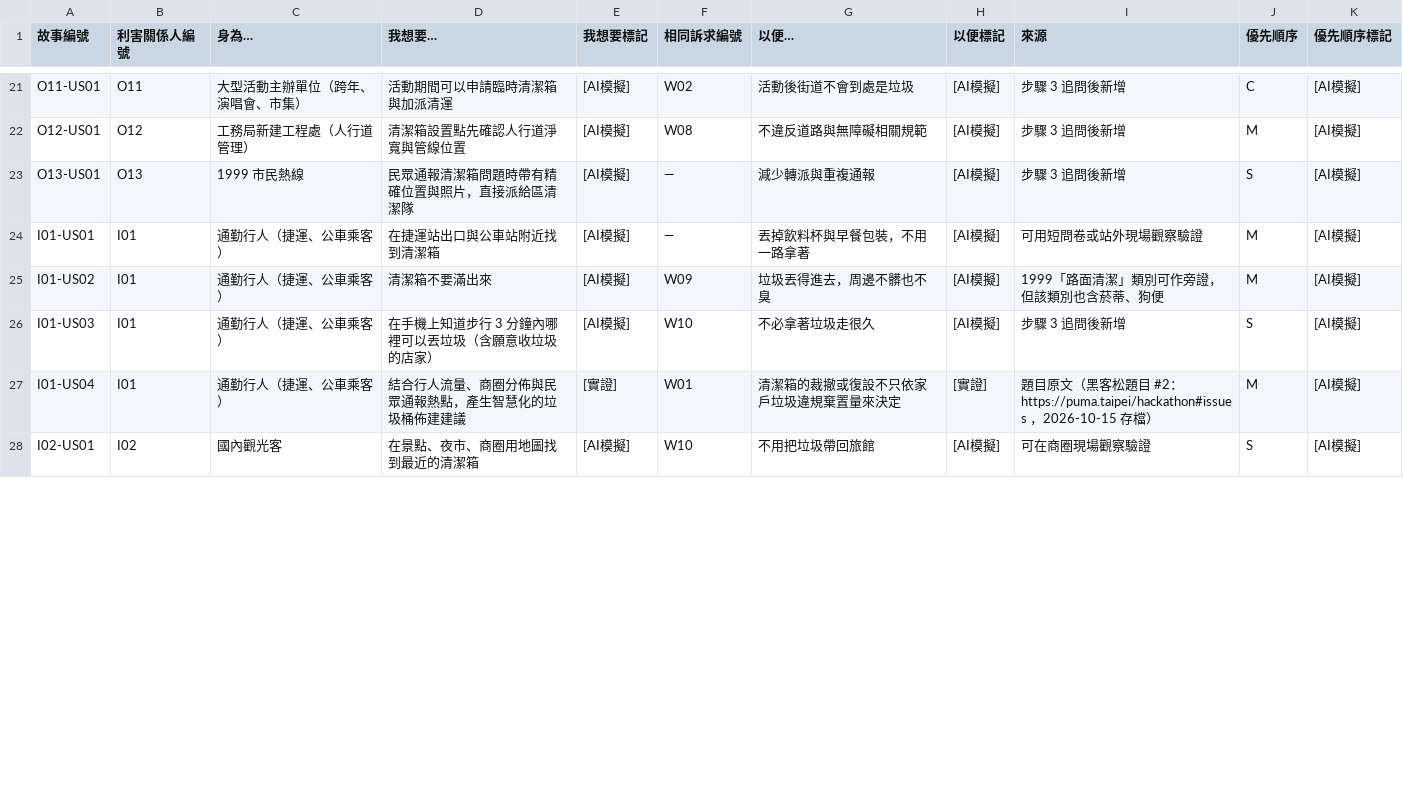
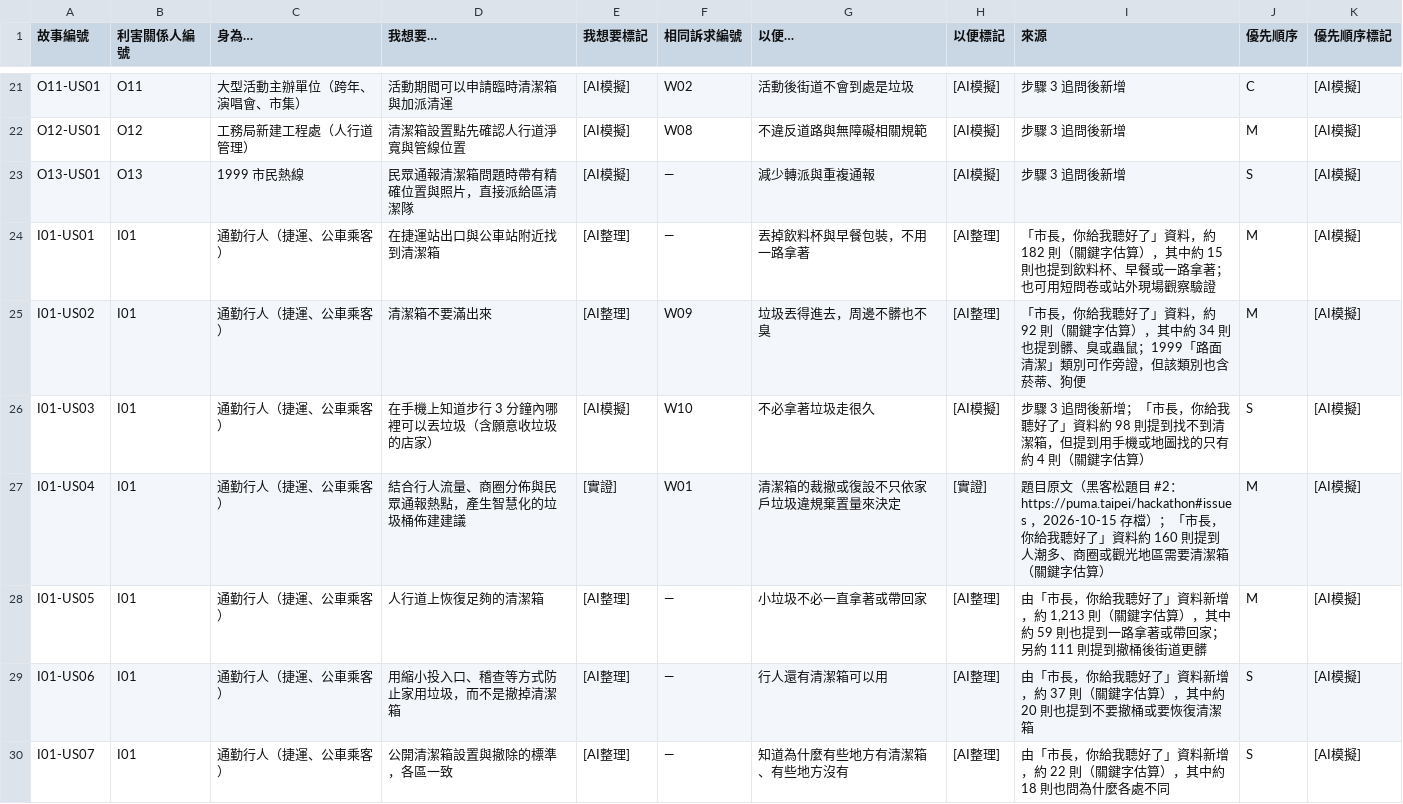
Before and after one commit to ETBlue/pumadebugthon, a CSV file: analysis/2-trashcans/user-stories.csv, drawn as a sheet; only a part is shown, gaps mark what is left out; the shorter side is filled out with more unchanged rows; the diff covers the shown part only.

```diff
--- a/analysis/2-trashcans/user-stories.csv
+++ b/analysis/2-trashcans/user-stories.csv
@@ -23,5 +23,8 @@ O12-US01,O12,工務局新建工程處（人行道管理）,清潔箱設置點先
 O13-US01,O13,1999 市民熱線,民眾通報清潔箱問題時帶有精確位置與照片，直接派給區清潔隊,[AI模擬],—,減少轉派與重複通報,[AI模擬],步驟 3 追問後新增,S,[AI模擬]
-I01-US01,I01,通勤行人（捷運、公車乘客）,在捷運站出口與公車站附近找到清潔箱,[AI模擬],—,丟掉飲料杯與早餐包裝，不用一路拿著,[AI模擬],可用短問卷或站外現場觀察驗證,M,[AI模擬]
-I01-US02,I01,通勤行人（捷運、公車乘客）,清潔箱不要滿出來,[AI模擬],W09,垃圾丟得進去，周邊不髒也不臭,[AI模擬],1999「路面清潔」類別可作旁證，但該類別也含菸蒂、狗便,M,[AI模擬]
-I01-US03,I01,通勤行人（捷運、公車乘客）,在手機上知道步行 3 分鐘內哪裡可以丟垃圾（含願意收垃圾的店家）,[AI模擬],W10,不必拿著垃圾走很久,[AI模擬],步驟 3 追問後新增,S,[AI模擬]
-I01-US04,I01,通勤行人（捷運、公車乘客）,結合行人流量、商圈分佈與民眾通報熱點，產生智慧化的垃圾桶佈建建議,[實證],W01,清潔箱的裁撤或復設不只依家戶垃圾違規棄置量來決定,[實證],題目原文（黑客松題目 #2：https://puma.taipei/hackathon#issues ，2026-10-15 存檔）,M,[AI模擬]
+I01-US01,I01,通勤行人（捷運、公車乘客）,在捷運站出口與公車站附近找到清潔箱,[AI整理],—,丟掉飲料杯與早餐包裝，不用一路拿著,[AI整理],「市長，你給我聽好了」資料，約 182 則（關鍵字估算），其中約 15 則也提到飲料杯、早餐或一路拿著；也可用短問卷或站外現場觀察驗證,M,[AI模擬]
+I01-US02,I01,通勤行人（捷運、公車乘客）,清潔箱不要滿出來,[AI整理],W09,垃圾丟得進去，周邊不髒也不臭,[AI整理],「市長，你給我聽好了」資料，約 92 則（關鍵字估算），其中約 34 則也提到髒、臭或蟲鼠；1999「路面清潔」類別可作旁證，但該類別也含菸蒂、狗便,M,[AI模擬]
+I01-US03,I01,通勤行人（捷運、公車乘客）,在手機上知道步行 3 分鐘內哪裡可以丟垃圾（含願意收垃圾的店家）,[AI模擬],W10,不必拿著垃圾走很久,[AI模擬],步驟 3 追問後新增；「市長，你給我聽好了」資料約 98 則提到找不到清潔箱，但提到用手機或地圖找的只有約 4 則（關鍵字估算）,S,[AI模擬]
+I01-US04,I01,通勤行人（捷運、公車乘客）,結合行人流量、商圈分佈與民眾通報熱點，產生智慧化的垃圾桶佈建建議,[實證],W01,清潔箱的裁撤或復設不只依家戶垃圾違規棄置量來決定,[實證],題目原文（黑客松題目 #2：https://puma.taipei/hackathon#issues ，2026-10-15 存檔）；「市長，你給我聽好了」資料約 160 則提到人潮多、商圈或觀光地區需要清潔箱（關鍵字估算）,M,[AI模擬]
+I01-US05,I01,通勤行人（捷運、公車乘客）,人行道上恢復足夠的清潔箱,[AI整理],—,小垃圾不必一直拿著或帶回家,[AI整理],"由「市長，你給我聽好了」資料新增，約 1,213 則（關鍵字估算），其中約 59 則也提到一路拿著或帶回家；另約 111 則提到撤桶後街道更髒",M,[AI模擬]
+I01-US06,I01,通勤行人（捷運、公車乘客）,用縮小投入口、稽查等方式防止家用垃圾，而不是撤掉清潔箱,[AI整理],—,行人還有清潔箱可以用,[AI整理],由「市長，你給我聽好了」資料新增，約 37 則（關鍵字估算），其中約 20 則也提到不要撤桶或要恢復清潔箱,S,[AI模擬]
+I01-US07,I01,通勤行人（捷運、公車乘客）,公開清潔箱設置與撤除的標準，各區一致,[AI整理],—,知道為什麼有些地方有清潔箱、有些地方沒有,[AI整理],由「市長，你給我聽好了」資料新增，約 22 則（關鍵字估算），其中約 18 則也問為什麼各處不同,S,[AI模擬]
```
Also changed, not shown: 3 added rows and 22 edited cells elsewhere in this file, analysis/stakeholders.csv, 4 other files.
